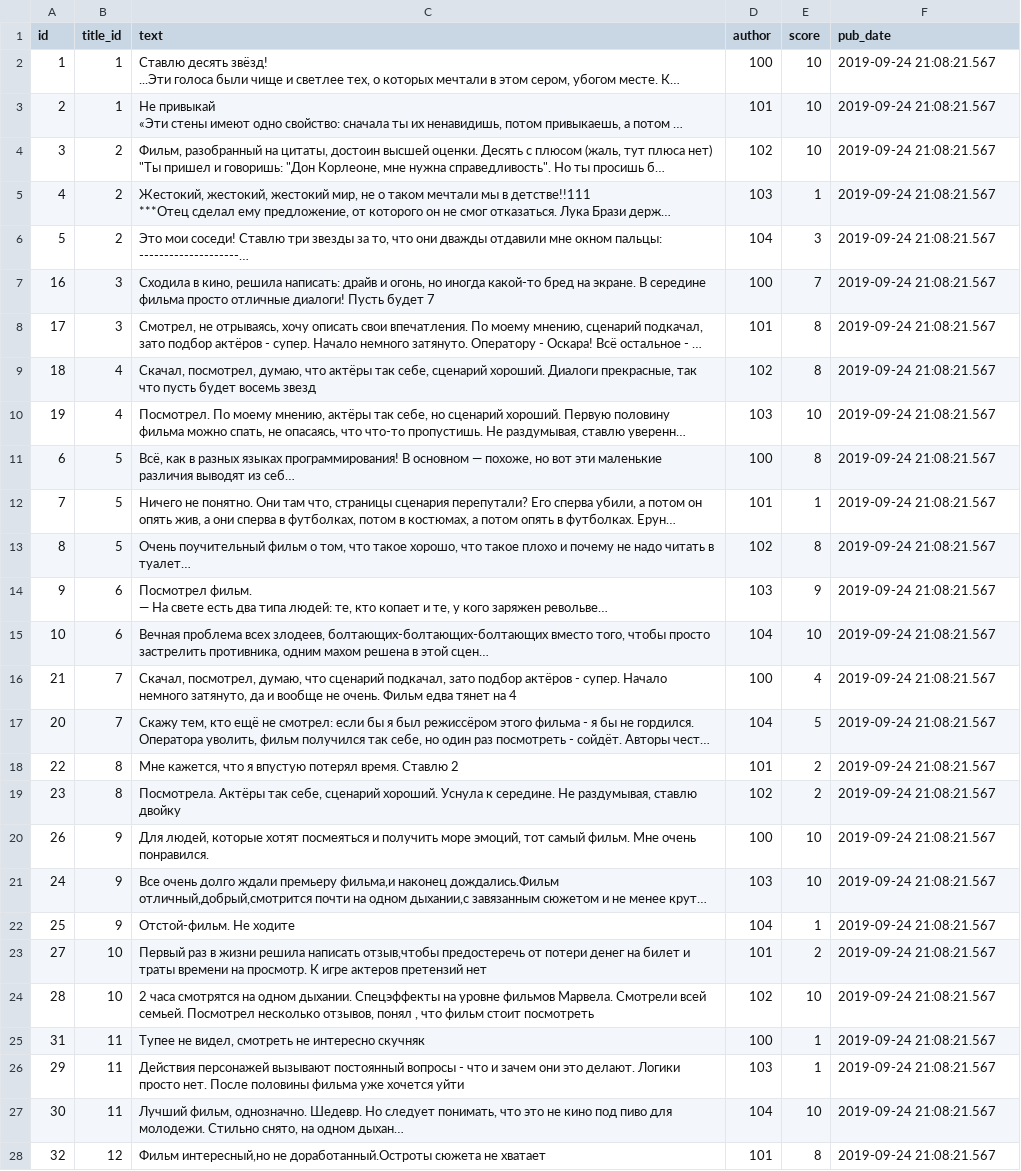
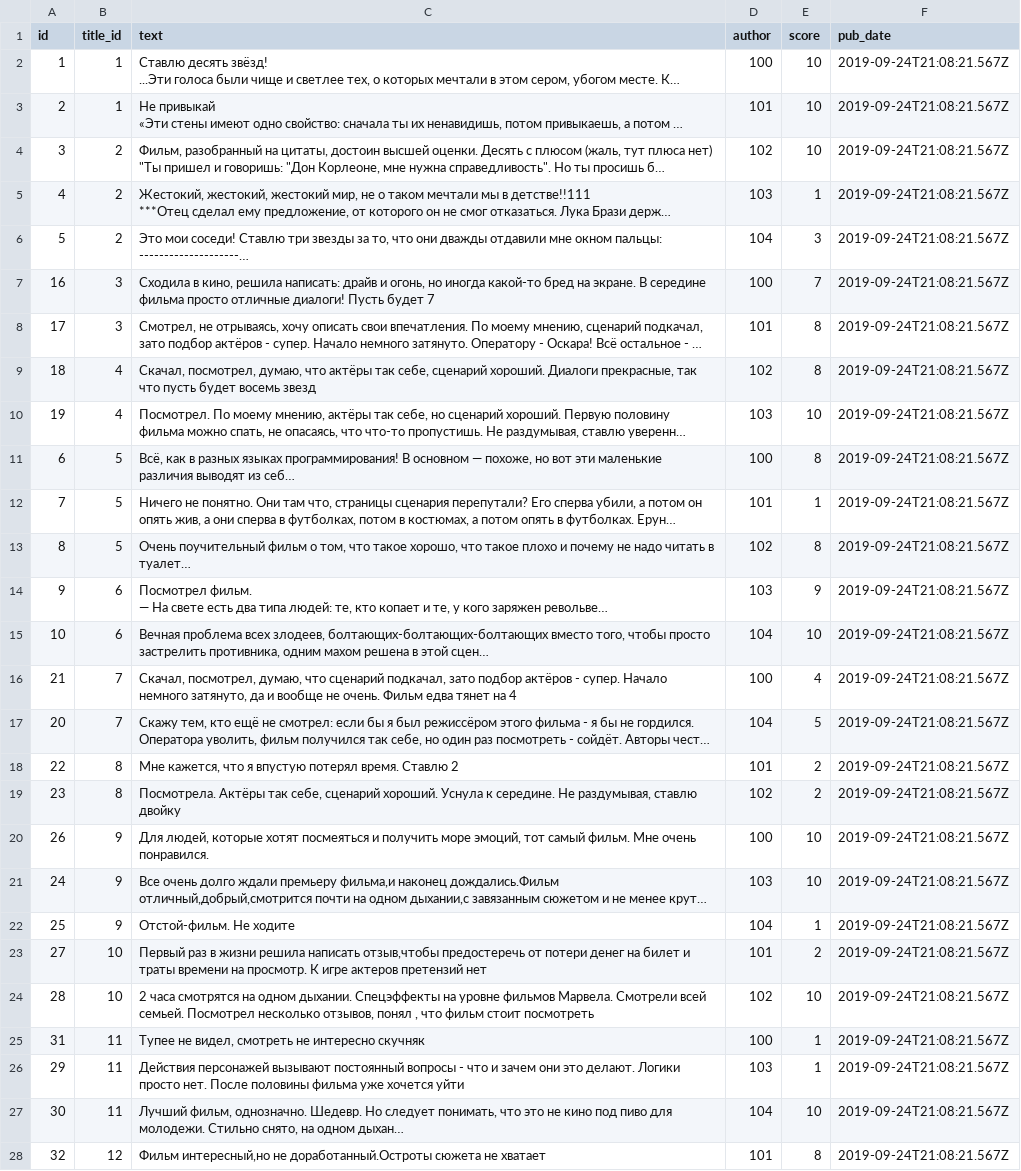
Before and after one commit to gatitobonito/api_yamdb, a CSV file: api_yamdb/static/data/review.csv, drawn as a sheet; only a part is shown; long unchanged cells end in …; the diff covers the shown part only; the diff names each change by its address in the sheet, - before the commit and + after, or states it on an @@ line.

```diff
--- a/api_yamdb/static/data/review.csv
+++ b/api_yamdb/static/data/review.csv
-F2:F28 (pub_date): 2019-09-24 21:08:21.567
+F2:F28 (pub_date): 2019-09-24T21:08:21.567Z
```
Also changed, not shown: 45 edited cells elsewhere in this file, 6 other files.
